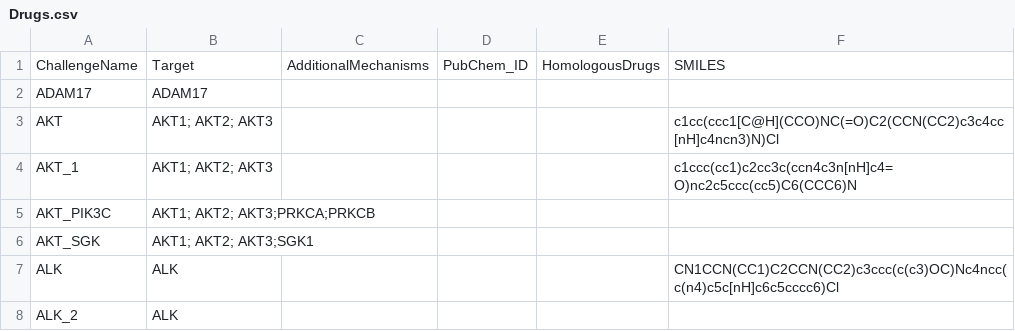
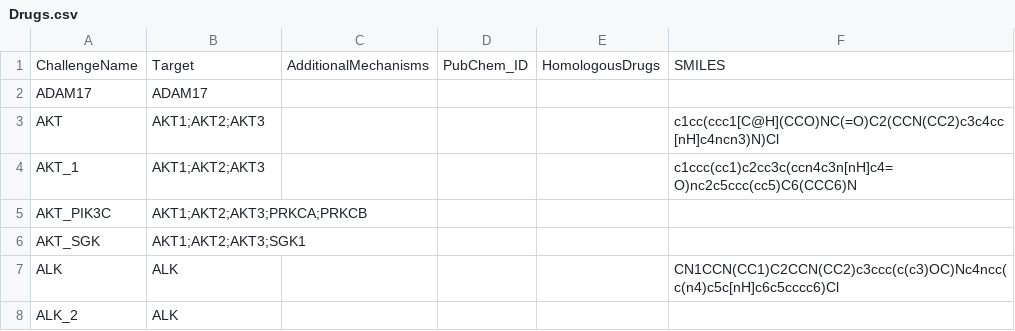
Before and after one commit to minghao2016/DrugSynPred, a CSV file: input/synergy/Drugs.csv, drawn as a sheet; only a part is shown; the diff covers the shown part only.

Commit message:
updated run script. updated drug.csv. Added workflow diagram. Parsed homology.

```diff
--- a/input/synergy/Drugs.csv
+++ b/input/synergy/Drugs.csv
@@ -2,6 +2,6 @@ ChallengeName,Target,AdditionalMechanisms,PubChem_ID,HomologousDrugs,SMILES
 ADAM17,ADAM17,,,,
-AKT,AKT1; AKT2; AKT3,,,,c1cc(ccc1[C@H](CCO)NC(=O)C2(CCN(CC2)c3c4cc[nH]c4ncn3)N)Cl
-AKT_1,AKT1; AKT2; AKT3,,,,c1ccc(cc1)c2cc3c(ccn4c3n[nH]c4=O)nc2c5ccc(cc5)C6(CCC6)N
-AKT_PIK3C,AKT1; AKT2; AKT3;PRKCA;PRKCB,,,,
-AKT_SGK,AKT1; AKT2; AKT3;SGK1,,,,
+AKT,AKT1;AKT2;AKT3,,,,c1cc(ccc1[C@H](CCO)NC(=O)C2(CCN(CC2)c3c4cc[nH]c4ncn3)N)Cl
+AKT_1,AKT1;AKT2;AKT3,,,,c1ccc(cc1)c2cc3c(ccn4c3n[nH]c4=O)nc2c5ccc(cc5)C6(CCC6)N
+AKT_PIK3C,AKT1;AKT2;AKT3;PRKCA;PRKCB,,,,
+AKT_SGK,AKT1;AKT2;AKT3;SGK1,,,,
 ALK,ALK,,,,CN1CCN(CC1)C2CCN(CC2)c3ccc(c(c3)OC)Nc4ncc(c(n4)c5c[nH]c6c5cccc6)Cl
```
Also changed, not shown: 10 edited cells elsewhere in this file, 30 other files.
